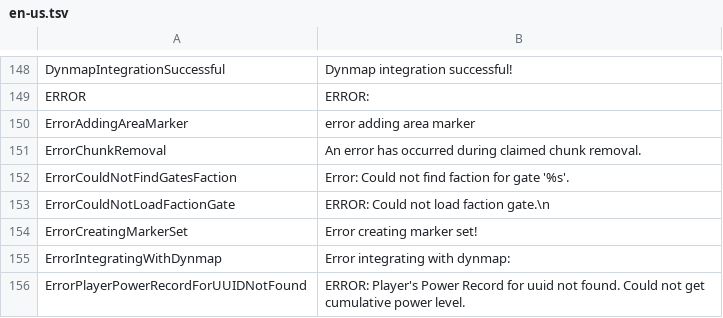
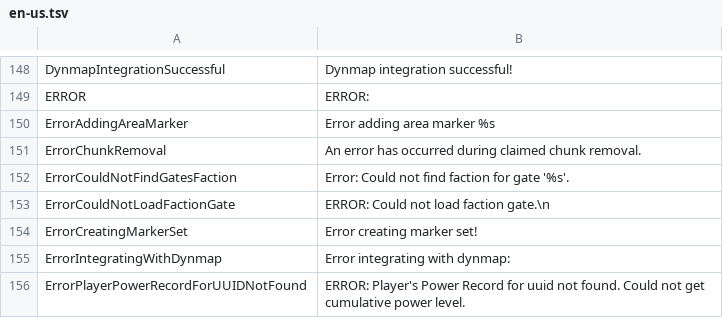
Before and after one commit to Dans-Plugins/Medieval-Factions, a TSV file: src/main/resources/en-us.tsv, drawn as a sheet; only a part is shown, gaps mark what is left out.

```diff
--- a/src/main/resources/en-us.tsv
+++ b/src/main/resources/en-us.tsv
@@ -149,3 +149,3 @@ DynmapIntegrationSuccessful	Dynmap integration successful!
 ERROR	ERROR:
-ErrorAddingAreaMarker	error adding area marker
+ErrorAddingAreaMarker	Error adding area marker %s
 ErrorChunkRemoval	An error has occurred during claimed chunk removal.
```
Also changed, not shown: 1 other file.
